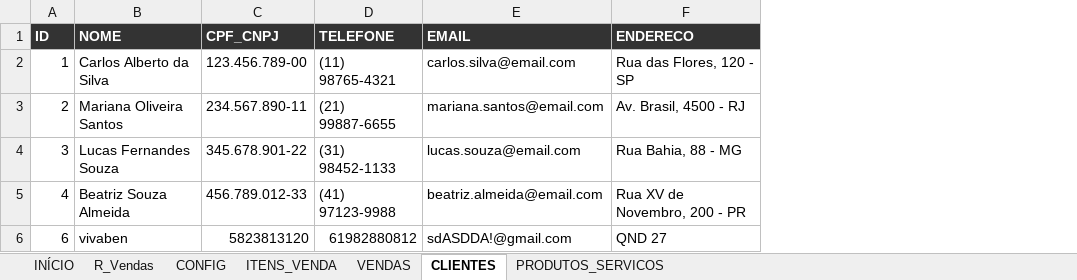
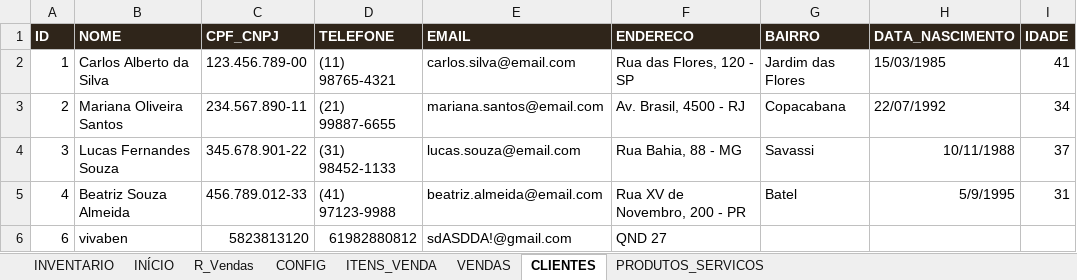
Before and after one commit to viniaasouza/Sistema-de-vendas-excel, an Excel workbook: sistema de vendas.xlsm, sheet CLIENTES, drawn as a sheet; values as stored, in another font and other column widths than the file's, no borders; the diff names each change by its address in the sheet, - before the commit and + after, or states it on an @@ line.

Commit message:
feat(fase-8): painel de inventario executivo, calculo de preco por custo e margem, bairro e idade de clientes e filtro inteligente de operador com autocomplete

```diff
--- a/sistema de vendas.xlsm (sheet CLIENTES)
+++ b/sistema de vendas.xlsm (sheet CLIENTES)
+sheet tab: INVENTARIO
+column G (BAIRRO), rows 2-5: Jardim das Flores | Copacabana | Savassi | Batel
+column H (DATA_NASCIMENTO), rows 2-5: 15/03/1985 | 22/07/1992 | 10/11/1988 | 5/9/1995
+column I (IDADE), rows 2-5: 41 | 34 | 37 | 31
-A1:F1 fill: #333333
+A1:F1 fill: #2F251A
```
Also changed, not shown: sheet PRODUTOS_SERVICOS, sheet VENDAS, sheet INÍCIO, charts or pictures, 17 other files.
